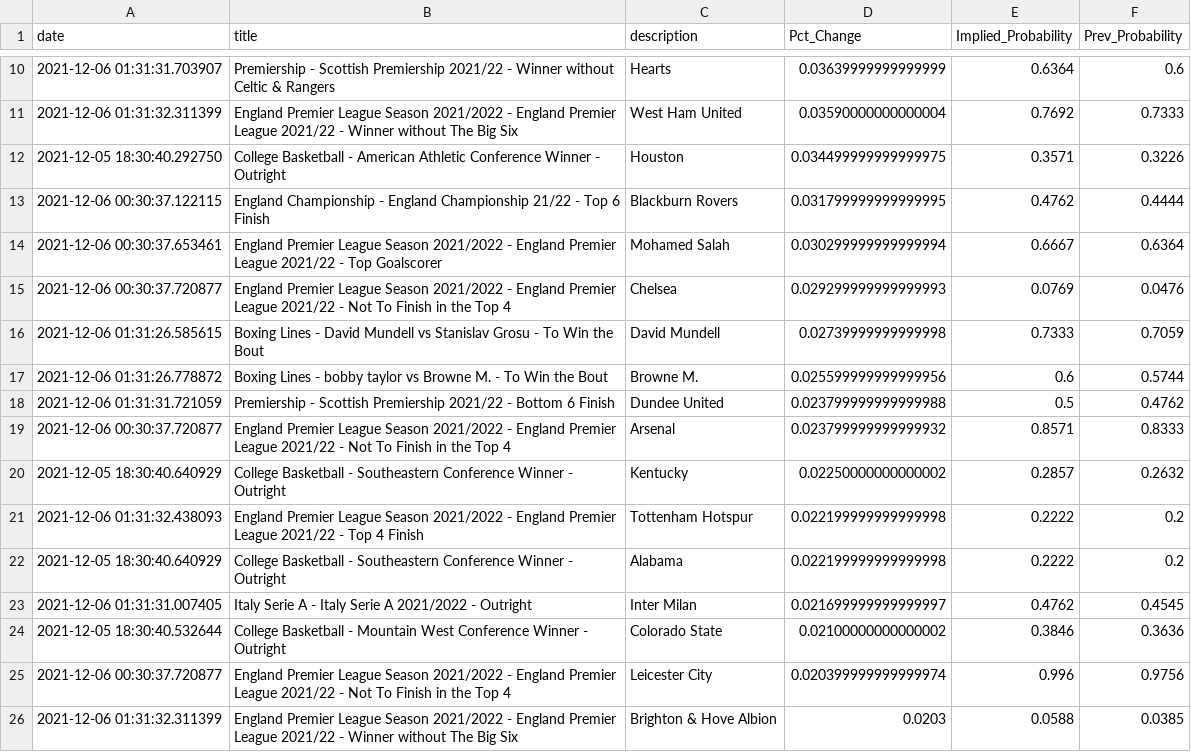
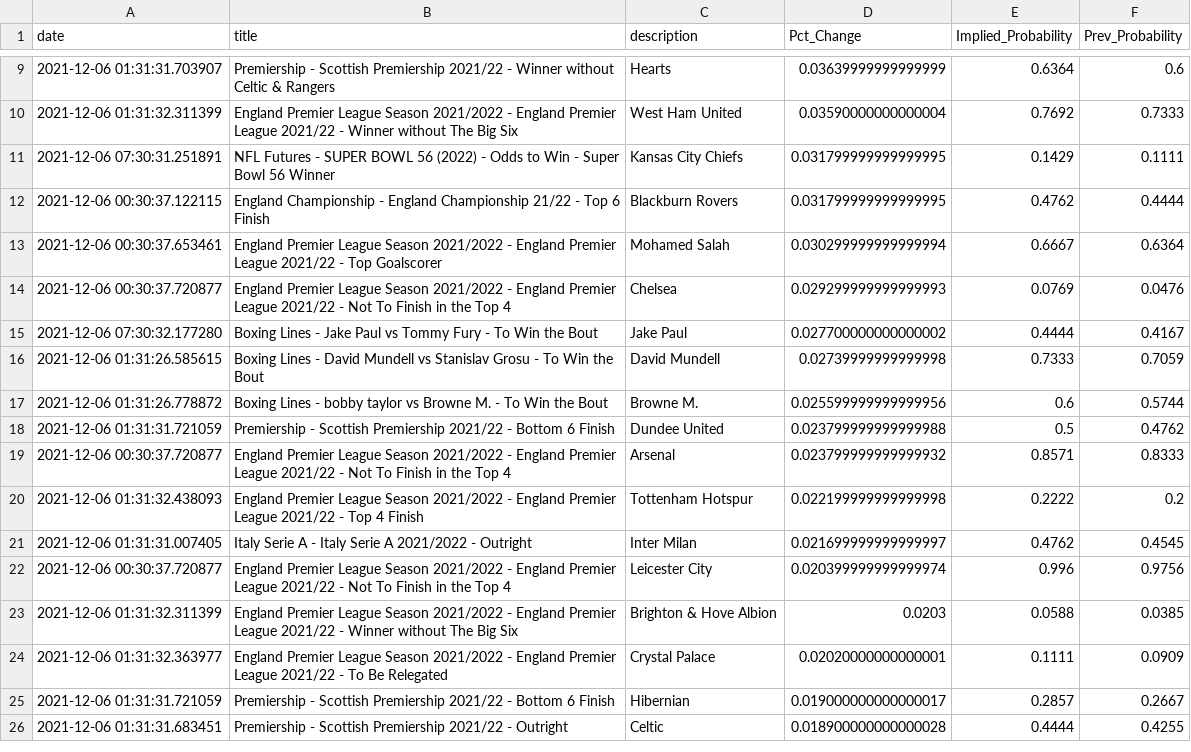
Before and after one commit to aaroncolesmith/bovada, a CSV file: bovada_scatter.csv, drawn as a sheet; only a part is shown, gaps mark what is left out; the shorter side is filled out with more unchanged rows; the diff covers the shown part only.

Commit message:
colab_commit

```diff
--- a/bovada_scatter.csv
+++ b/bovada_scatter.csv
@@ -11,3 +10,3 @@ date,title,description,Pct_Change,Implied_Probability,Prev_Probability
 2021-12-06 01:31:32.311399,England Premier League Season 2021/2022 - England Premier League 2021/22 - Winner without The Big Six,West Ham United,0.03590000000000004,0.7692,0.7333
-2021-12-05 18:30:40.292750,College Basketball - American Athletic Conference Winner - Outright,Houston,0.034499999999999975,0.3571,0.3226
+2021-12-06 07:30:31.251891,NFL Futures - SUPER BOWL 56 (2022) - Odds to Win - Super Bowl 56 Winner,Kansas City Chiefs,0.031799999999999995,0.1429,0.1111
 2021-12-06 00:30:37.122115,England Championship - England Championship 21/22 - Top 6 Finish,Blackburn Rovers,0.031799999999999995,0.4762,0.4444
@@ -15,2 +14,3 @@ date,title,description,Pct_Change,Implied_Probability,Prev_Probability
 2021-12-06 00:30:37.720877,England Premier League Season 2021/2022 - England Premier League 2021/22 - Not To Finish in the Top 4,Chelsea,0.029299999999999993,0.0769,0.0476
+2021-12-06 07:30:32.177280,Boxing Lines - Jake Paul vs Tommy Fury - To Win the Bout,Jake Paul,0.027700000000000002,0.4444,0.4167
 2021-12-06 01:31:26.585615,Boxing Lines - David Mundell vs Stanislav Grosu - To Win the Bout,David Mundell,0.02739999999999998,0.7333,0.7059
@@ -19,7 +19,4 @@ date,title,description,Pct_Change,Implied_Probability,Prev_Probability
 2021-12-06 00:30:37.720877,England Premier League Season 2021/2022 - England Premier League 2021/22 - Not To Finish in the Top 4,Arsenal,0.023799999999999932,0.8571,0.8333
-2021-12-05 18:30:40.640929,College Basketball - Southeastern Conference Winner - Outright,Kentucky,0.02250000000000002,0.2857,0.2632
 2021-12-06 01:31:32.438093,England Premier League Season 2021/2022 - England Premier League 2021/22 - Top 4 Finish,Tottenham Hotspur,0.022199999999999998,0.2222,0.2
-2021-12-05 18:30:40.640929,College Basketball - Southeastern Conference Winner - Outright,Alabama,0.022199999999999998,0.2222,0.2
 2021-12-06 01:31:31.007405,Italy Serie A - Italy Serie A 2021/2022 - Outright,Inter Milan,0.021699999999999997,0.4762,0.4545
-2021-12-05 18:30:40.532644,College Basketball - Mountain West Conference  Winner - Outright,Colorado State,0.02100000000000002,0.3846,0.3636
 2021-12-06 00:30:37.720877,England Premier League Season 2021/2022 - England Premier League 2021/22 - Not To Finish in the Top 4,Leicester City,0.020399999999999974,0.996,0.9756
```
Also changed, not shown: 5 added rows, 19 removed rows and 3 moved rows elsewhere in this file.
